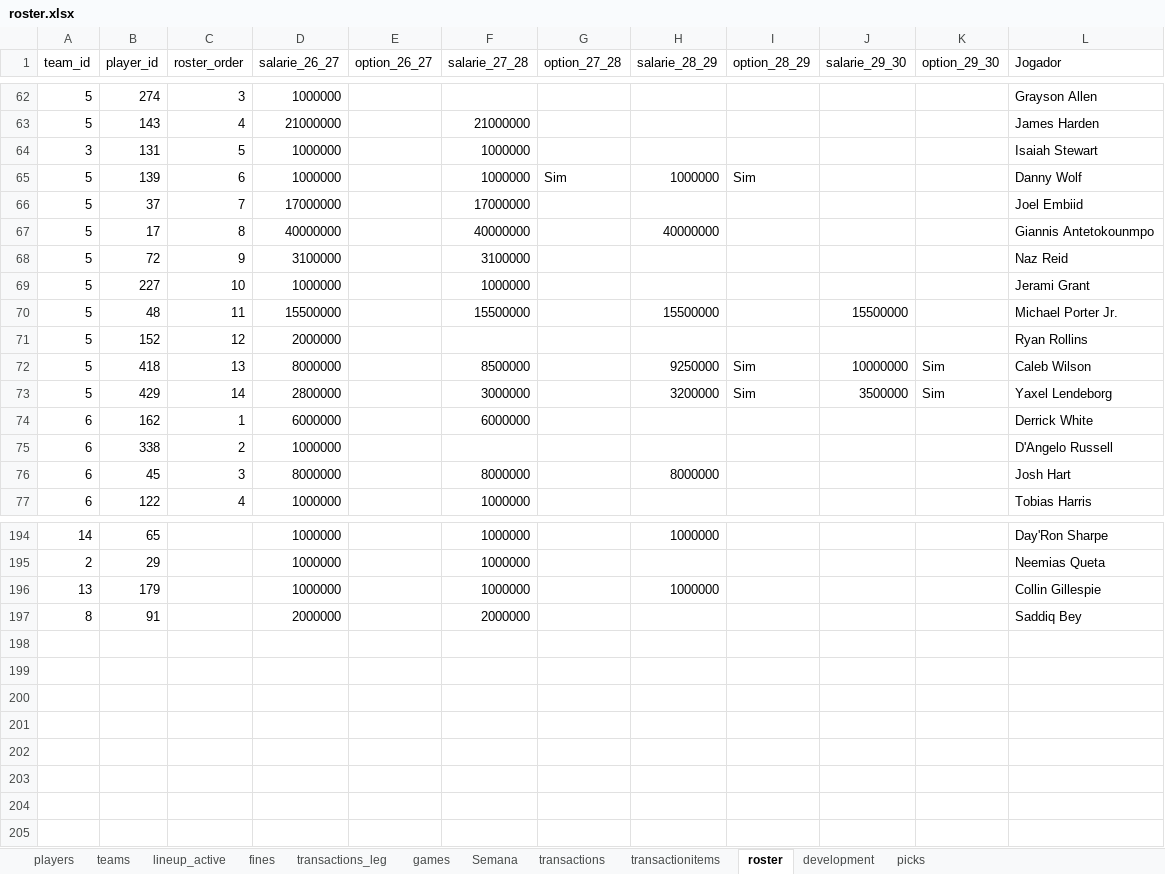
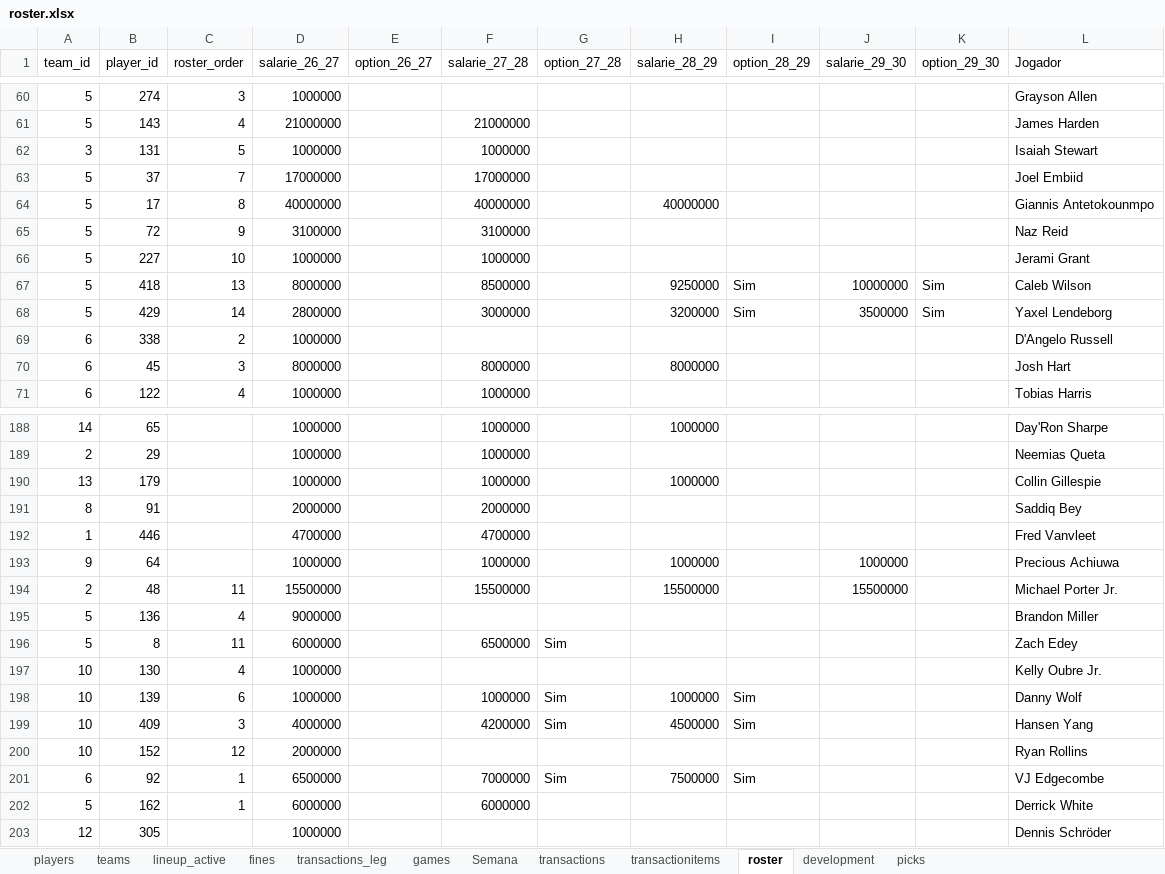
Before and after one commit to filipebrito23/Fantasy, an Excel workbook: Fantasy unificado/roster.xlsx, sheet roster, drawn as a sheet; only a part is shown, gaps mark what is left out; values as stored, in another font and other column widths than the file's, no borders; removed rows and columns are numbered as before the commit, all else as after; the diff covers the shown part only; the diff names each change by its address in the sheet, - before the commit and + after, or states it on an @@ line.

```diff
--- a/Fantasy unificado/roster.xlsx (sheet roster)
+++ b/Fantasy unificado/roster.xlsx (sheet roster)
-row 65: 5 | 139 | 6 | 1000000 |  | 1000000 | Sim | 1000000 | Sim |  |  | Danny Wolf
-row 70: 5 | 48 | 11 | 15500000 |  | 15500000 |  | 15500000 |  | 15500000 |  | Michael Porter Jr.
-row 71: 5 | 152 | 12 | 2000000 |  |  |  |  |  |  |  | Ryan Rollins
-row 74: 6 | 162 | 1 | 6000000 |  | 6000000 |  |  |  |  |  | Derrick White
+row 192: 1 | 446 |  | 4700000 |  | 4700000 |  |  |  |  |  | Fred Vanvleet
+row 193: 9 | 64 |  | 1000000 |  | 1000000 |  | 1000000 |  | 1000000 |  | Precious Achiuwa
+row 194: 2 | 48 | 11 | 15500000 |  | 15500000 |  | 15500000 |  | 15500000 |  | Michael Porter Jr.
+row 195: 5 | 136 | 4 | 9000000 |  |  |  |  |  |  |  | Brandon Miller
+row 196: 5 | 8 | 11 | 6000000 |  | 6500000 | Sim |  |  |  |  | Zach Edey
+row 197: 10 | 130 | 4 | 1000000 |  |  |  |  |  |  |  | Kelly Oubre Jr.
+row 198: 10 | 139 | 6 | 1000000 |  | 1000000 | Sim | 1000000 | Sim |  |  | Danny Wolf
+row 199: 10 | 409 | 3 | 4000000 |  | 4200000 | Sim | 4500000 | Sim |  |  | Hansen Yang
+row 200: 10 | 152 | 12 | 2000000 |  |  |  |  |  |  |  | Ryan Rollins
+row 201: 6 | 92 | 1 | 6500000 |  | 7000000 | Sim | 7500000 | Sim |  |  | VJ Edgecombe
+row 202: 5 | 162 | 1 | 6000000 |  | 6000000 |  |  |  |  |  | Derrick White
+row 203: 12 | 305 |  | 1000000 |  |  |  |  |  |  |  | Dennis Schröder
```
Also changed, not shown: 2 removed rows and 5 edited cells elsewhere in this sheet, sheet Semana, sheet transactionitems, sheet transactions, sheet development, sheet players, sheet picks, formulas that keep their value, base.xlsx, 11 other files.
